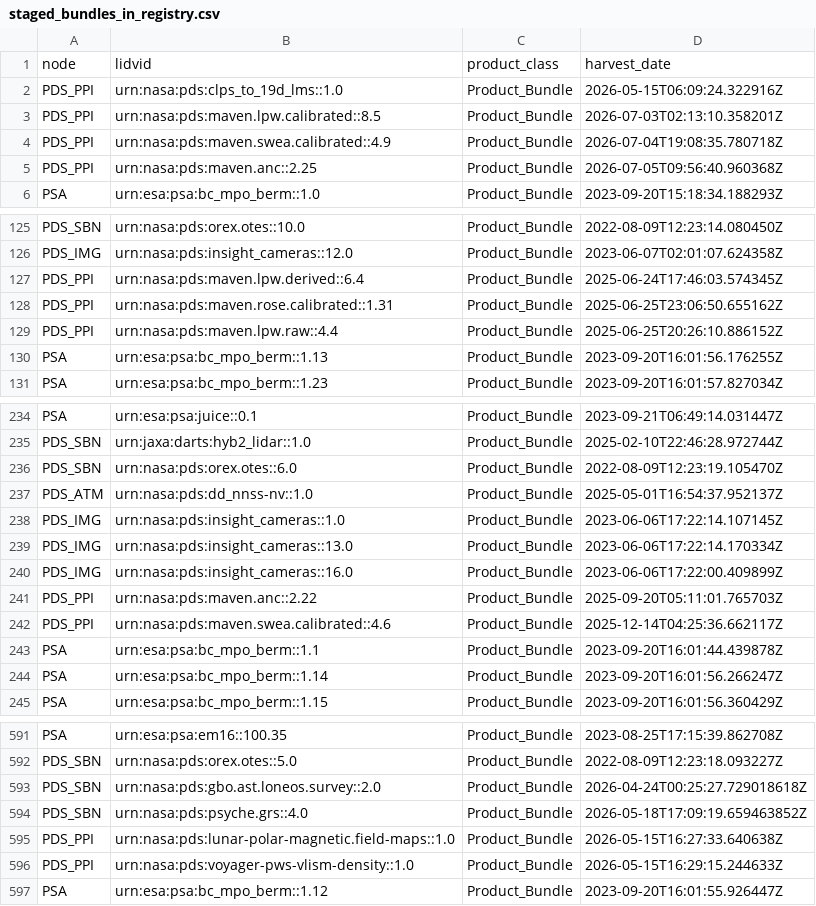
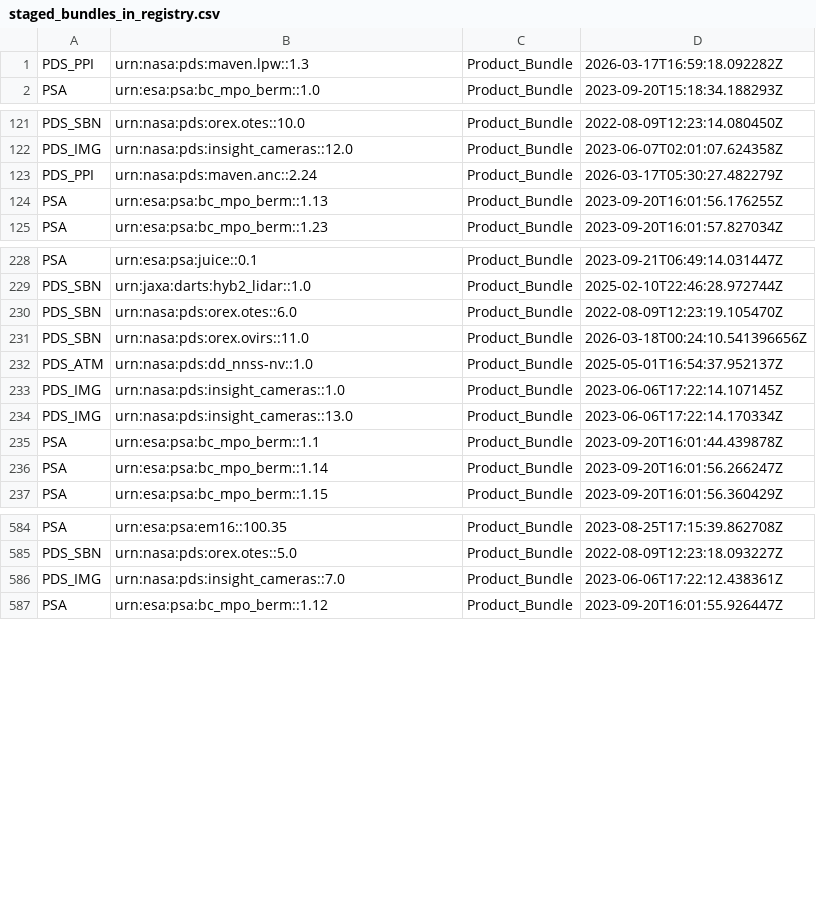
Before and after one commit to NASA-PDS/registry, a CSV file: docs/status/staged_bundles_in_registry.csv, drawn as a sheet; only a part is shown, gaps mark what is left out; the diff covers the shown part only.

Commit message:
Update missing products reports - 2026-03-18 12:06:51

```diff
--- a/docs/status/staged_bundles_in_registry.csv
+++ b/docs/status/staged_bundles_in_registry.csv
@@ -1,6 +1,2 @@
-node,lidvid,product_class,harvest_date
-PDS_PPI,urn:nasa:pds:clps_to_19d_lms::1.0,Product_Bundle,2026-05-15T06:09:24.322916Z
-PDS_PPI,urn:nasa:pds:maven.lpw.calibrated::8.5,Product_Bundle,2026-07-03T02:13:10.358201Z
-PDS_PPI,urn:nasa:pds:maven.swea.calibrated::4.9,Product_Bundle,2026-07-04T19:08:35.780718Z
-PDS_PPI,urn:nasa:pds:maven.anc::2.25,Product_Bundle,2026-07-05T09:56:40.960368Z
+PDS_PPI,urn:nasa:pds:maven.lpw::1.3,Product_Bundle,2026-03-17T16:59:18.092282Z
 PSA,urn:esa:psa:bc_mpo_berm::1.0,Product_Bundle,2023-09-20T15:18:34.188293Z
@@ -126,5 +122,3 @@ PDS_SBN,urn:nasa:pds:orex.otes::10.0,Product_Bundle,2022-08-09T12:23:14.080450Z
 PDS_IMG,urn:nasa:pds:insight_cameras::12.0,Product_Bundle,2023-06-07T02:01:07.624358Z
-PDS_PPI,urn:nasa:pds:maven.lpw.derived::6.4,Product_Bundle,2025-06-24T17:46:03.574345Z
-PDS_PPI,urn:nasa:pds:maven.rose.calibrated::1.31,Product_Bundle,2025-06-25T23:06:50.655162Z
-PDS_PPI,urn:nasa:pds:maven.lpw.raw::4.4,Product_Bundle,2025-06-25T20:26:10.886152Z
+PDS_PPI,urn:nasa:pds:maven.anc::2.24,Product_Bundle,2026-03-17T05:30:27.482279Z
 PSA,urn:esa:psa:bc_mpo_berm::1.13,Product_Bundle,2023-09-20T16:01:56.176255Z
@@ -236,2 +230,3 @@ PDS_SBN,urn:jaxa:darts:hyb2_lidar::1.0,Product_Bundle,2025-02-10T22:46:28.972744
 PDS_SBN,urn:nasa:pds:orex.otes::6.0,Product_Bundle,2022-08-09T12:23:19.105470Z
+PDS_SBN,urn:nasa:pds:orex.ovirs::11.0,Product_Bundle,2026-03-18T00:24:10.541396656Z
 PDS_ATM,urn:nasa:pds:dd_nnss-nv::1.0,Product_Bundle,2025-05-01T16:54:37.952137Z
@@ -239,5 +234,2 @@ PDS_IMG,urn:nasa:pds:insight_cameras::1.0,Product_Bundle,2023-06-06T17:22:14.107
 PDS_IMG,urn:nasa:pds:insight_cameras::13.0,Product_Bundle,2023-06-06T17:22:14.170334Z
-PDS_IMG,urn:nasa:pds:insight_cameras::16.0,Product_Bundle,2023-06-06T17:22:00.409899Z
-PDS_PPI,urn:nasa:pds:maven.anc::2.22,Product_Bundle,2025-09-20T05:11:01.765703Z
-PDS_PPI,urn:nasa:pds:maven.swea.calibrated::4.6,Product_Bundle,2025-12-14T04:25:36.662117Z
 PSA,urn:esa:psa:bc_mpo_berm::1.1,Product_Bundle,2023-09-20T16:01:44.439878Z
@@ -592,6 +585,3 @@ PSA,urn:esa:psa:em16::100.35,Product_Bundle,2023-08-25T17:15:39.862708Z
 PDS_SBN,urn:nasa:pds:orex.otes::5.0,Product_Bundle,2022-08-09T12:23:18.093227Z
-PDS_SBN,urn:nasa:pds:gbo.ast.loneos.survey::2.0,Product_Bundle,2026-04-24T00:25:27.729018618Z
-PDS_SBN,urn:nasa:pds:psyche.grs::4.0,Product_Bundle,2026-05-18T17:09:19.659463852Z
-PDS_PPI,urn:nasa:pds:lunar-polar-magnetic.field-maps::1.0,Product_Bundle,2026-05-15T16:27:33.640638Z
-PDS_PPI,urn:nasa:pds:voyager-pws-vlism-density::1.0,Product_Bundle,2026-05-15T16:29:15.244633Z
+PDS_IMG,urn:nasa:pds:insight_cameras::7.0,Product_Bundle,2023-06-06T17:22:12.438361Z
 PSA,urn:esa:psa:bc_mpo_berm::1.12,Product_Bundle,2023-09-20T16:01:55.926447Z
```
Also changed, not shown: 1 added row, 1 removed row and 6 edited cells elsewhere in this file, 4 other files.
